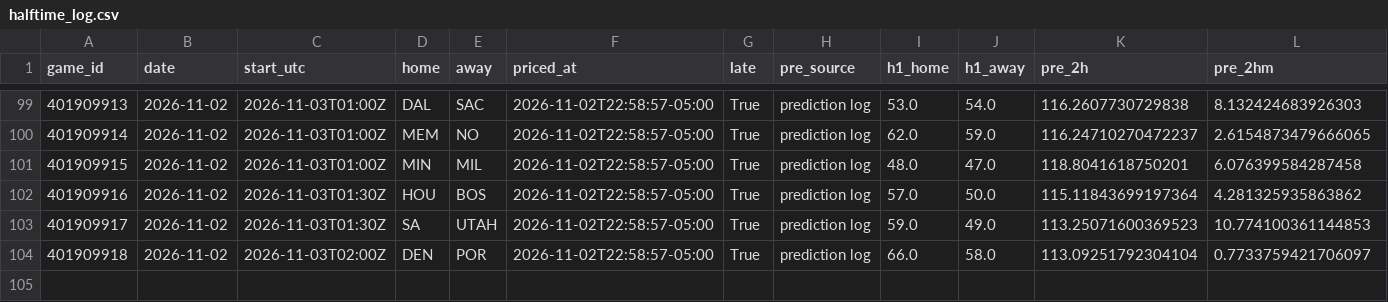
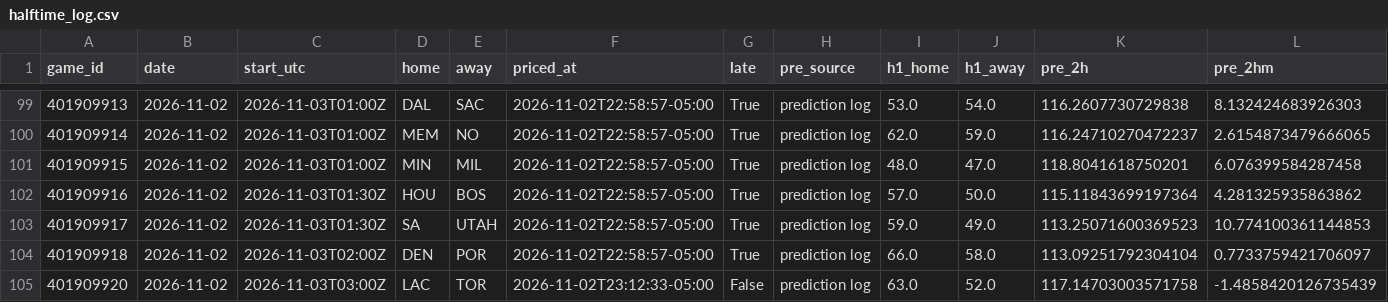
Before and after one commit to WallStreetQ/nba-model, a CSV file: model/halftime_log.csv, drawn as a sheet; only a part is shown, gaps mark what is left out; rows hold the shown columns only; the diff names each change by its address in the sheet, - before the commit and + after, or states it on an @@ line.

```diff
--- a/model/halftime_log.csv
+++ b/model/halftime_log.csv
+row 105: 401909920 | 2026-11-02 | 2026-11-03T03:00Z | LAC | TOR | 2026-11-02T23:12:33-05:00 | False | prediction log | 63.0 | 52.0 | 117.14703003571758 | -1.4858420126735439
```
Also changed, not shown: model/live_picks.csv, 1 other file.
